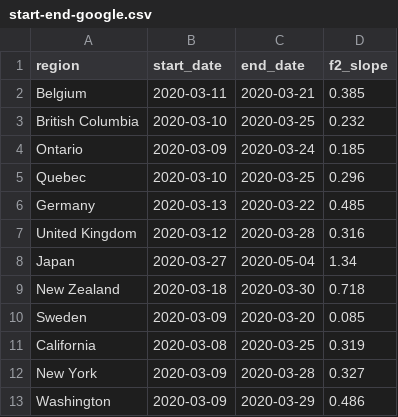
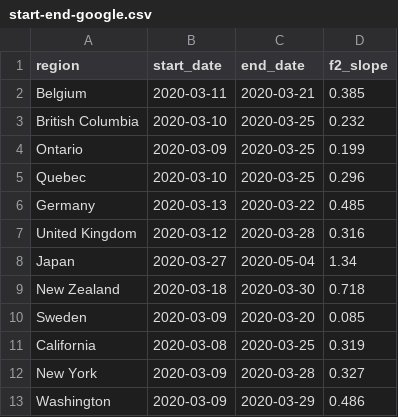
Before and after one commit to carolinecolijn/leeway-reopen-covid19, a CSV file: data-generated/start-end-google.csv, drawn as a sheet.

Commit message:
Re-run google segments

```diff
--- a/data-generated/start-end-google.csv
+++ b/data-generated/start-end-google.csv
@@ -3,3 +3,3 @@ Belgium,2020-03-11,2020-03-21,0.385
 British Columbia,2020-03-10,2020-03-25,0.232
-Ontario,2020-03-09,2020-03-24,0.185
+Ontario,2020-03-09,2020-03-25,0.199
 Quebec,2020-03-10,2020-03-25,0.296
```
